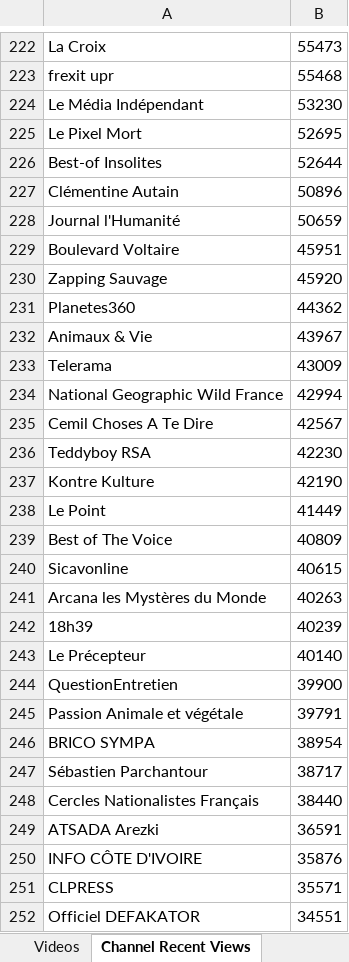
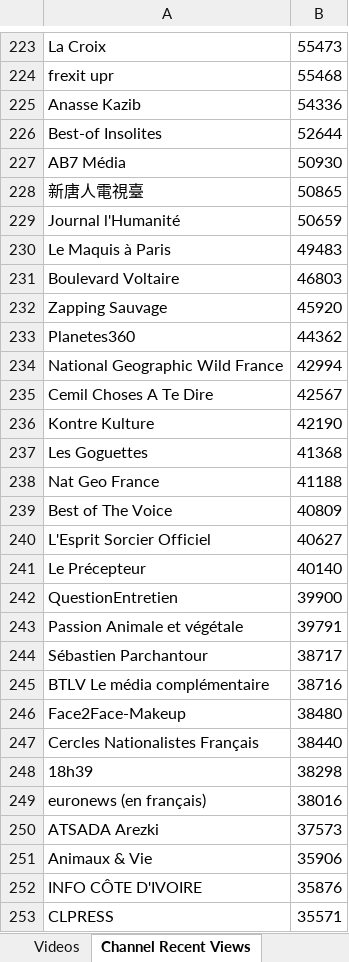
Before and after one commit to pnbt/youtube-transparency, an Excel workbook: app/assets/data/info/evo-france-info-month-r.xlsx, sheet Channel Recent Views, drawn as a sheet; only a part is shown, gaps mark what is left out; the shorter side is filled out with more unchanged rows; values as stored, in another font and other column widths than the file's, no borders; removed rows and columns are numbered as before the commit, all else as after; the diff covers the shown part only; the diff names each change by its address in the sheet, - before the commit and + after, or states it on an @@ line.

```diff
--- a/app/assets/data/info/evo-france-info-month-r.xlsx (sheet Channel Recent Views)
+++ b/app/assets/data/info/evo-france-info-month-r.xlsx (sheet Channel Recent Views)
-row 224: Le Média Indépendant | 53230
-row 225: Le Pixel Mort | 52695
+row 225: Anasse Kazib | 54336
-row 227: Clémentine Autain | 50896
+row 227: AB7 Média | 50930
+row 228: 新唐人電視臺 | 50865
+row 230: Le Maquis à Paris | 49483
-B231: 45951
+B231: 46803
-row 232: Animaux & Vie | 43967
-row 233: Telerama | 43009
-row 236: Teddyboy RSA | 42230
-row 238: Le Point | 41449
+row 237: Les Goguettes | 41368
+row 238: Nat Geo France | 41188
-row 240: Sicavonline | 40615
-row 241: Arcana les Mystères du Monde | 40263
-row 242: 18h39 | 40239
+row 240: L'Esprit Sorcier Officiel | 40627
-row 246: BRICO SYMPA | 38954
+row 245: BTLV Le média complémentaire | 38716
+row 246: Face2Face-Makeup | 38480
+row 248: 18h39 | 38298
+row 249: euronews (en français) | 38016
-B250: 36591
+B250: 37573
+row 251: Animaux & Vie | 35906
```
Also changed, not shown: 331 added rows, 355 removed rows, 133 moved rows and 75 edited cells elsewhere in this sheet, sheet Videos, app/assets/data/info/evo-france-info-3days-r.xlsx, app/assets/data/info/evo-france-info-3days-v.xlsx, 10 other files.
